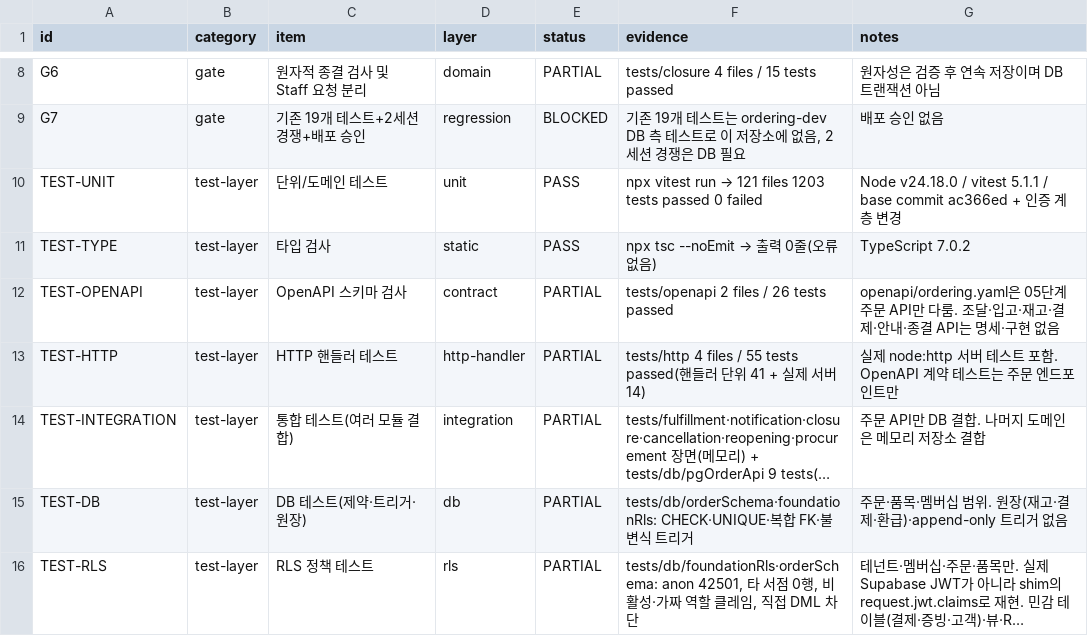
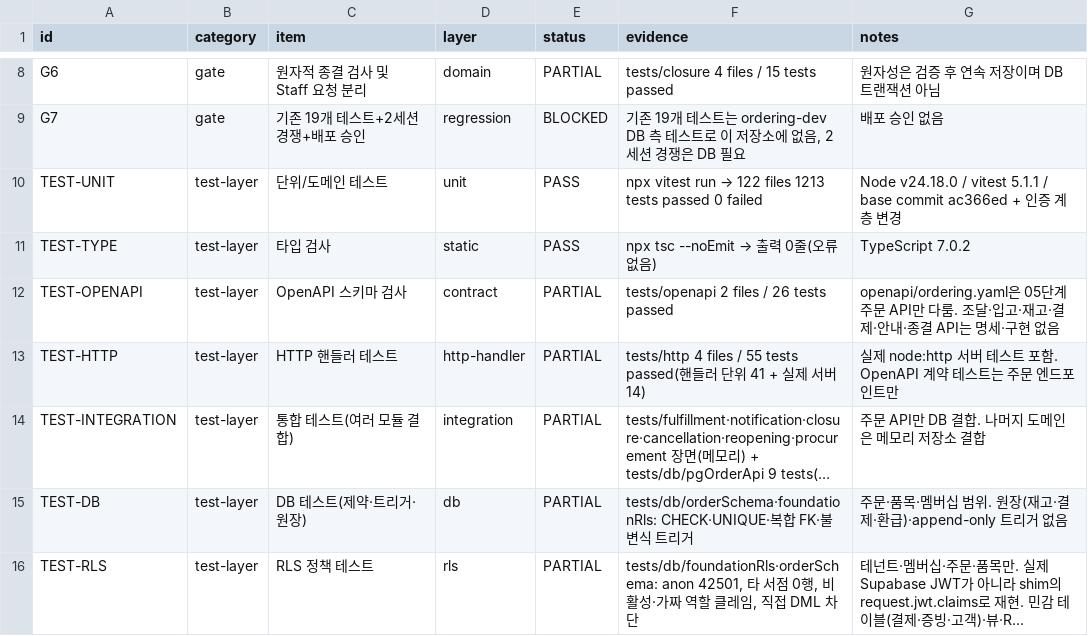
Before and after one commit to espa98/IndieBook-Ordering, a CSV file: testing/test_matrix.csv, drawn as a sheet; only a part is shown, gaps mark what is left out; long unchanged cells end in ….

```diff
--- a/testing/test_matrix.csv
+++ b/testing/test_matrix.csv
@@ -9,3 +9,3 @@ G6,gate,원자적 종결 검사 및 Staff 요청 분리,domain,PARTIAL,tests/clo
 G7,gate,기존 19개 테스트+2세션 경쟁+배포 승인,regression,BLOCKED,"기존 19개 테스트는 ordering-dev DB 측 테스트로 이 저장소에 없음, 2세션 경쟁은 DB 필요",배포 승인 없음
-TEST-UNIT,test-layer,단위/도메인 테스트,unit,PASS,npx vitest run → 121 files 1203 tests passed 0 failed,Node v24.18.0 / vitest 5.1.1 / base commit ac366ed + 인증 계층 변경
+TEST-UNIT,test-layer,단위/도메인 테스트,unit,PASS,npx vitest run → 122 files 1213 tests passed 0 failed,Node v24.18.0 / vitest 5.1.1 / base commit ac366ed + 인증 계층 변경
 TEST-TYPE,test-layer,타입 검사,static,PASS,npx tsc --noEmit → 출력 0줄(오류 없음),TypeScript 7.0.2
```
Also changed, not shown: 10 other files.
